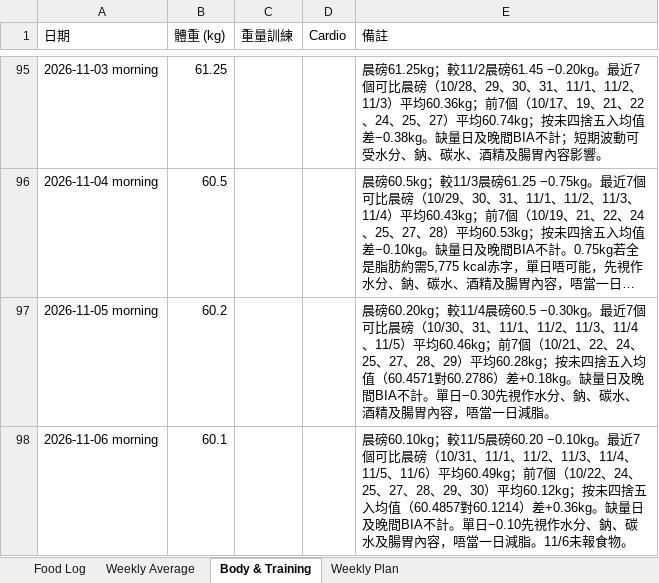
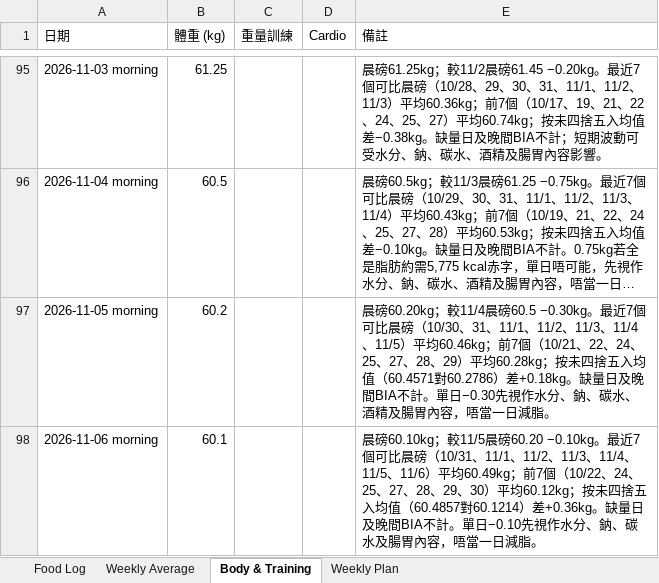
Before and after one commit to buzz-knittinpix/melodycheng622-cmyk.github.io, an Excel workbook: data/fitness_food_log.xlsx, sheet Body & Training, drawn as a sheet; only a part is shown, gaps mark what is left out; long unchanged cells end in …; values as stored, in another font and other column widths than the file's, no borders; the diff names each change by its address in the sheet, - before the commit and + after, or states it on an @@ line.

```diff
--- a/data/fitness_food_log.xlsx (sheet Body & Training)
+++ b/data/fitness_food_log.xlsx (sheet Body & Training)
-E98 (備註): …日減脂。11/6未報食物。
+E98 (備註): …日減脂。
```
Also changed, not shown: sheet Food Log, sheet Weekly Average, sheet Weekly Plan, 6 other files.
